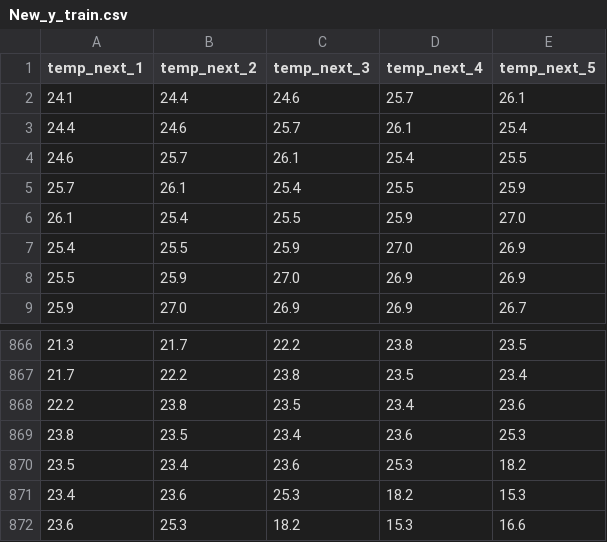
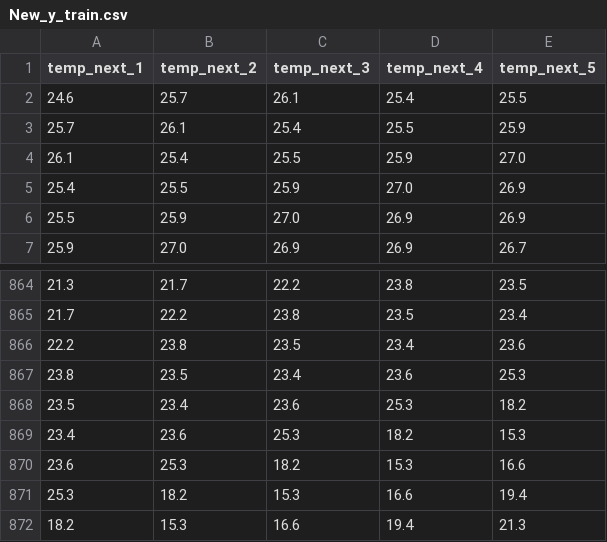
Before and after one commit to DunDun-banana/ml-group1, a CSV file: data/New_y_train.csv, drawn as a sheet; only a part is shown, gaps mark what is left out.

```diff
--- a/data/New_y_train.csv
+++ b/data/New_y_train.csv
@@ -1,4 +1,2 @@
 temp_next_1,temp_next_2,temp_next_3,temp_next_4,temp_next_5
-24.1,24.4,24.6,25.7,26.1
-24.4,24.6,25.7,26.1,25.4
 24.6,25.7,26.1,25.4,25.5
@@ -872 +870,3 @@ temp_next_1,temp_next_2,temp_next_3,temp_next_4,temp_next_5
 23.6,25.3,18.2,15.3,16.6
+25.3,18.2,15.3,16.6,19.4
+18.2,15.3,16.6,19.4,21.3
```
Also changed, not shown: data/Current_Raw_3weeks.csv, data/New_X_test_sel.csv, 21 other files.
